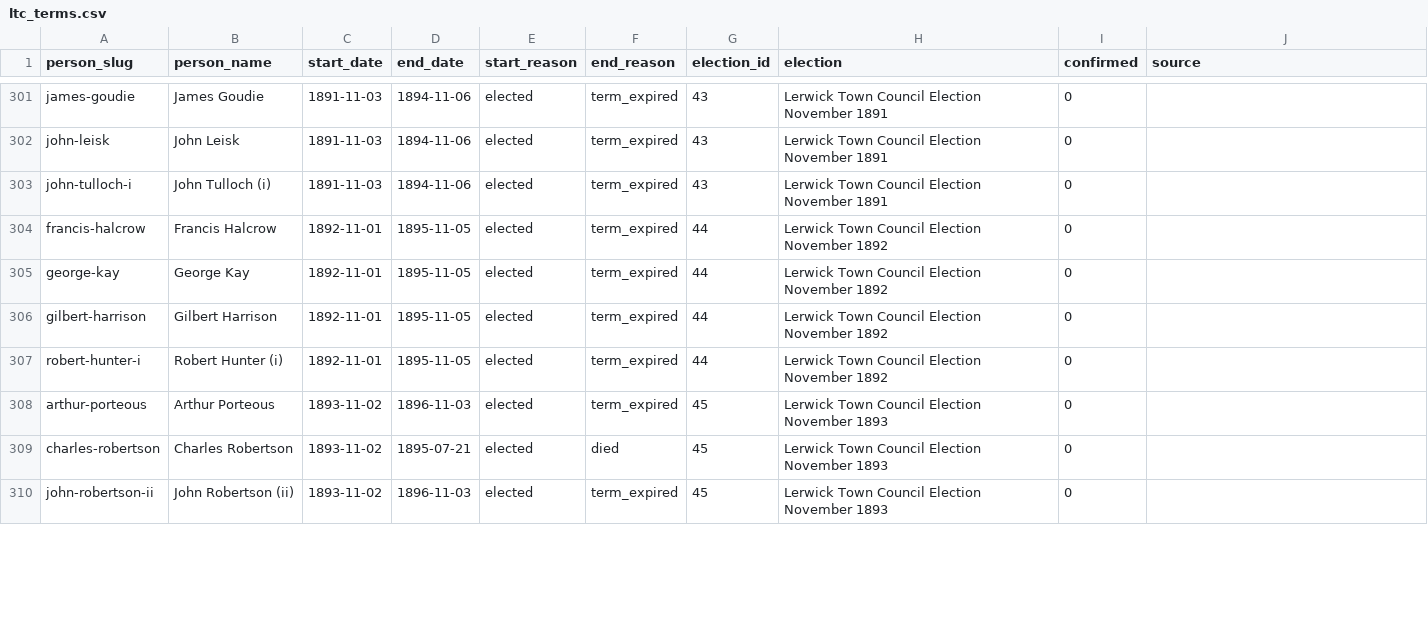
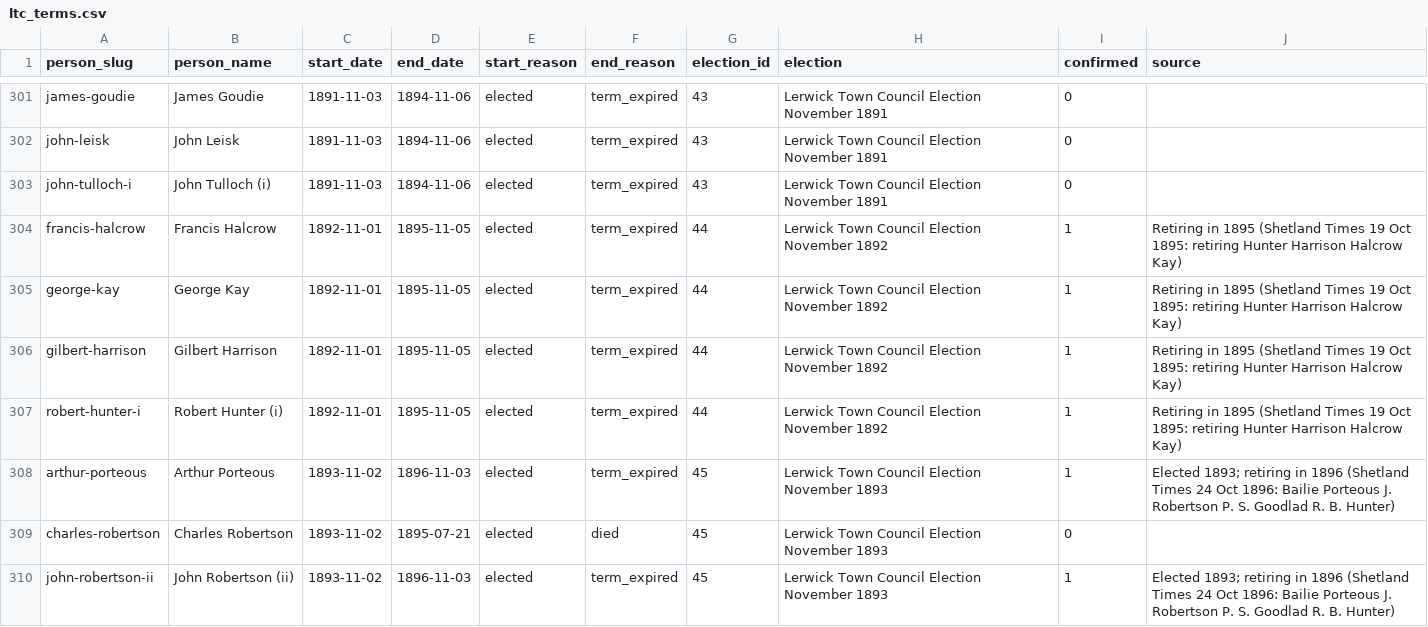
Before and after one commit to ShetlandJ/shetland-political-history, a CSV file: data/ltc_terms.csv, drawn as a sheet; only a part is shown, gaps mark what is left out; the diff covers the shown part only.

```diff
--- a/data/ltc_terms.csv
+++ b/data/ltc_terms.csv
@@ -303,8 +303,8 @@ john-leisk,John Leisk,1891-11-03,1894-11-06,elected,term_expired,43,Lerwick Town
 john-tulloch-i,John Tulloch (i),1891-11-03,1894-11-06,elected,term_expired,43,Lerwick Town Council Election November 1891,0,
-francis-halcrow,Francis Halcrow,1892-11-01,1895-11-05,elected,term_expired,44,Lerwick Town Council Election November 1892,0,
-george-kay,George Kay,1892-11-01,1895-11-05,elected,term_expired,44,Lerwick Town Council Election November 1892,0,
-gilbert-harrison,Gilbert Harrison,1892-11-01,1895-11-05,elected,term_expired,44,Lerwick Town Council Election November 1892,0,
-robert-hunter-i,Robert Hunter (i),1892-11-01,1895-11-05,elected,term_expired,44,Lerwick Town Council Election November 1892,0,
-arthur-porteous,Arthur Porteous,1893-11-02,1896-11-03,elected,term_expired,45,Lerwick Town Council Election November 1893,0,
+francis-halcrow,Francis Halcrow,1892-11-01,1895-11-05,elected,term_expired,44,Lerwick Town Council Election November 1892,1,Retiring in 1895 (Shetland Times 19 Oct 1895: retiring Hunter Harrison Halcrow Kay)
+george-kay,George Kay,1892-11-01,1895-11-05,elected,term_expired,44,Lerwick Town Council Election November 1892,1,Retiring in 1895 (Shetland Times 19 Oct 1895: retiring Hunter Harrison Halcrow Kay)
+gilbert-harrison,Gilbert Harrison,1892-11-01,1895-11-05,elected,term_expired,44,Lerwick Town Council Election November 1892,1,Retiring in 1895 (Shetland Times 19 Oct 1895: retiring Hunter Harrison Halcrow Kay)
+robert-hunter-i,Robert Hunter (i),1892-11-01,1895-11-05,elected,term_expired,44,Lerwick Town Council Election November 1892,1,Retiring in 1895 (Shetland Times 19 Oct 1895: retiring Hunter Harrison Halcrow Kay)
+arthur-porteous,Arthur Porteous,1893-11-02,1896-11-03,elected,term_expired,45,Lerwick Town Council Election November 1893,1,Elected 1893; retiring in 1896 (Shetland Times 24 Oct 1896: Bailie Porteous J. Robertson P. S. Goodlad R. B. Hunter)
 charles-robertson,Charles Robertson,1893-11-02,1895-07-21,elected,died,45,Lerwick Town Council Election November 1893,0,
-john-robertson-ii,John Robertson (ii),1893-11-02,1896-11-03,elected,term_expired,45,Lerwick Town Council Election November 1893,0,
+john-robertson-ii,John Robertson (ii),1893-11-02,1896-11-03,elected,term_expired,45,Lerwick Town Council Election November 1893,1,Elected 1893; retiring in 1896 (Shetland Times 24 Oct 1896: Bailie Porteous J. Robertson P. S. Goodlad R. B. Hunter)
```
Also changed, not shown: 46 edited cells elsewhere in this file, 5 other files.
